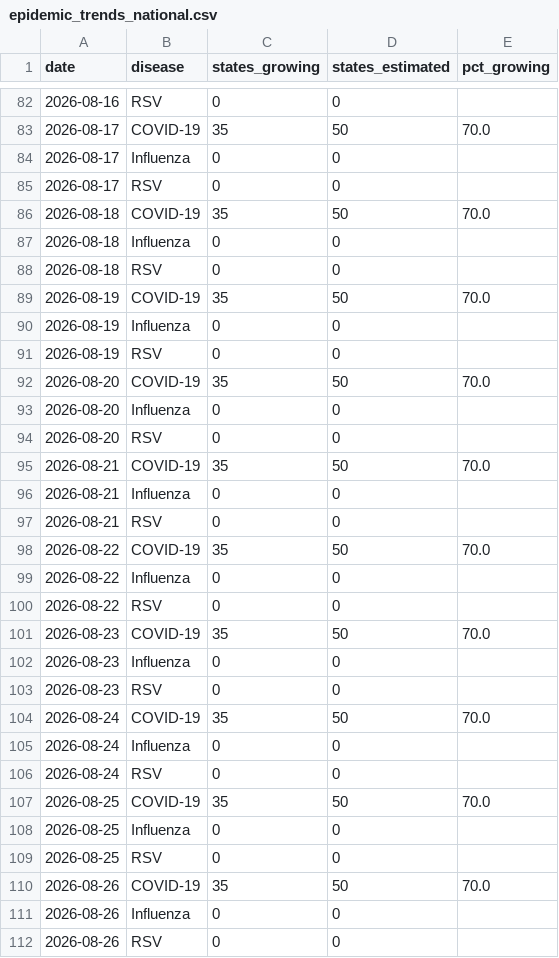
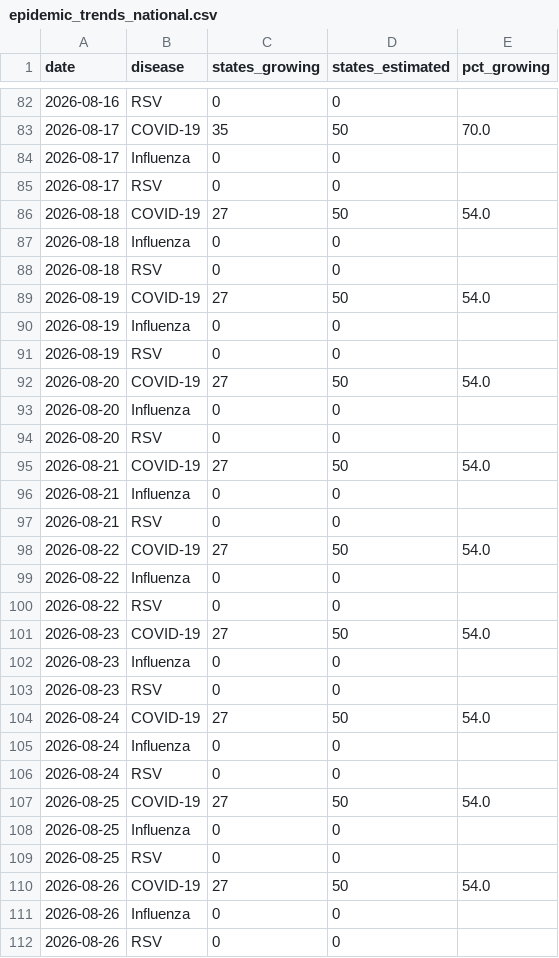
Before and after one commit to fartbagxp/health, a CSV file: data/processed/cdc_open/epidemic_trends_national.csv, drawn as a sheet; only a part is shown, gaps mark what is left out; the diff covers the shown part only.

```diff
--- a/data/processed/cdc_open/epidemic_trends_national.csv
+++ b/data/processed/cdc_open/epidemic_trends_national.csv
@@ -85,27 +85,27 @@ date,disease,states_growing,states_estimated,pct_growing
 2026-08-17,RSV,0,0,
-2026-08-18,COVID-19,35,50,70.0
+2026-08-18,COVID-19,27,50,54.0
 2026-08-18,Influenza,0,0,
 2026-08-18,RSV,0,0,
-2026-08-19,COVID-19,35,50,70.0
+2026-08-19,COVID-19,27,50,54.0
 2026-08-19,Influenza,0,0,
 2026-08-19,RSV,0,0,
-2026-08-20,COVID-19,35,50,70.0
+2026-08-20,COVID-19,27,50,54.0
 2026-08-20,Influenza,0,0,
 2026-08-20,RSV,0,0,
-2026-08-21,COVID-19,35,50,70.0
+2026-08-21,COVID-19,27,50,54.0
 2026-08-21,Influenza,0,0,
 2026-08-21,RSV,0,0,
-2026-08-22,COVID-19,35,50,70.0
+2026-08-22,COVID-19,27,50,54.0
 2026-08-22,Influenza,0,0,
 2026-08-22,RSV,0,0,
-2026-08-23,COVID-19,35,50,70.0
+2026-08-23,COVID-19,27,50,54.0
 2026-08-23,Influenza,0,0,
 2026-08-23,RSV,0,0,
-2026-08-24,COVID-19,35,50,70.0
+2026-08-24,COVID-19,27,50,54.0
 2026-08-24,Influenza,0,0,
 2026-08-24,RSV,0,0,
-2026-08-25,COVID-19,35,50,70.0
+2026-08-25,COVID-19,27,50,54.0
 2026-08-25,Influenza,0,0,
 2026-08-25,RSV,0,0,
-2026-08-26,COVID-19,35,50,70.0
+2026-08-26,COVID-19,27,50,54.0
 2026-08-26,Influenza,0,0,
```
Also changed, not shown: 21 added rows and 26 edited cells elsewhere in this file, data/processed/cdc_open/wastewater_flu.csv, data/raw/cdc_open/cumulative_covid_hosp.csv, 22 other files.
